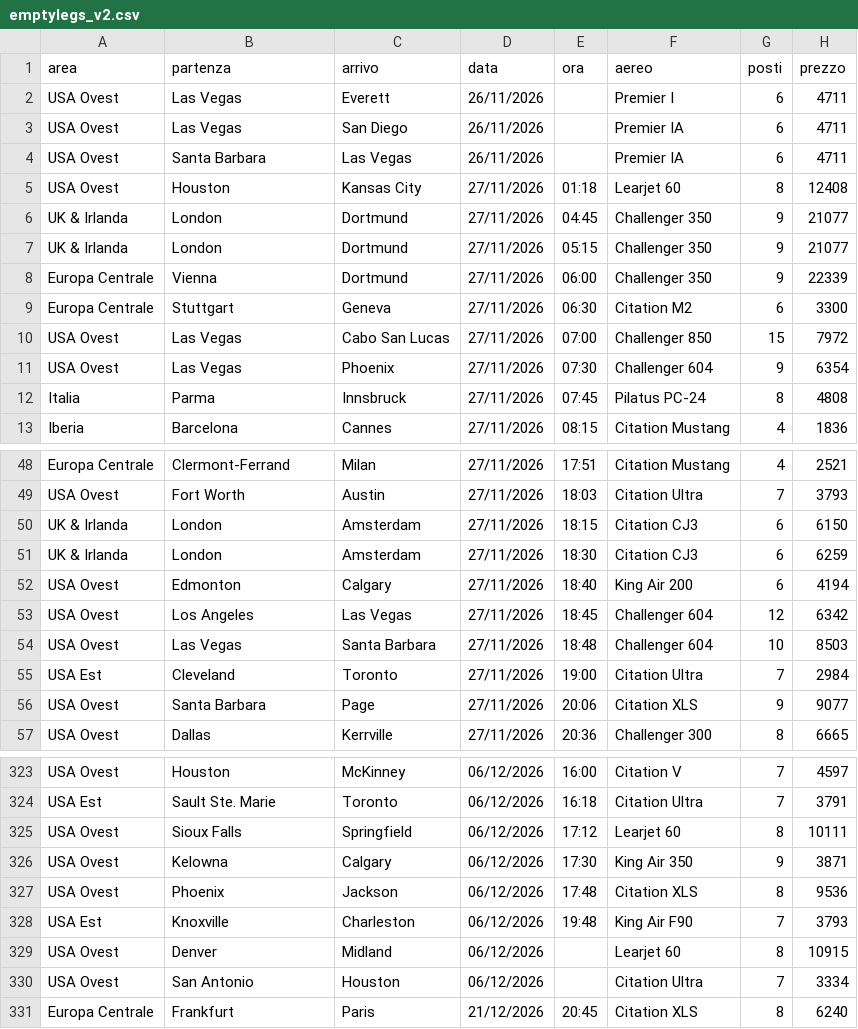
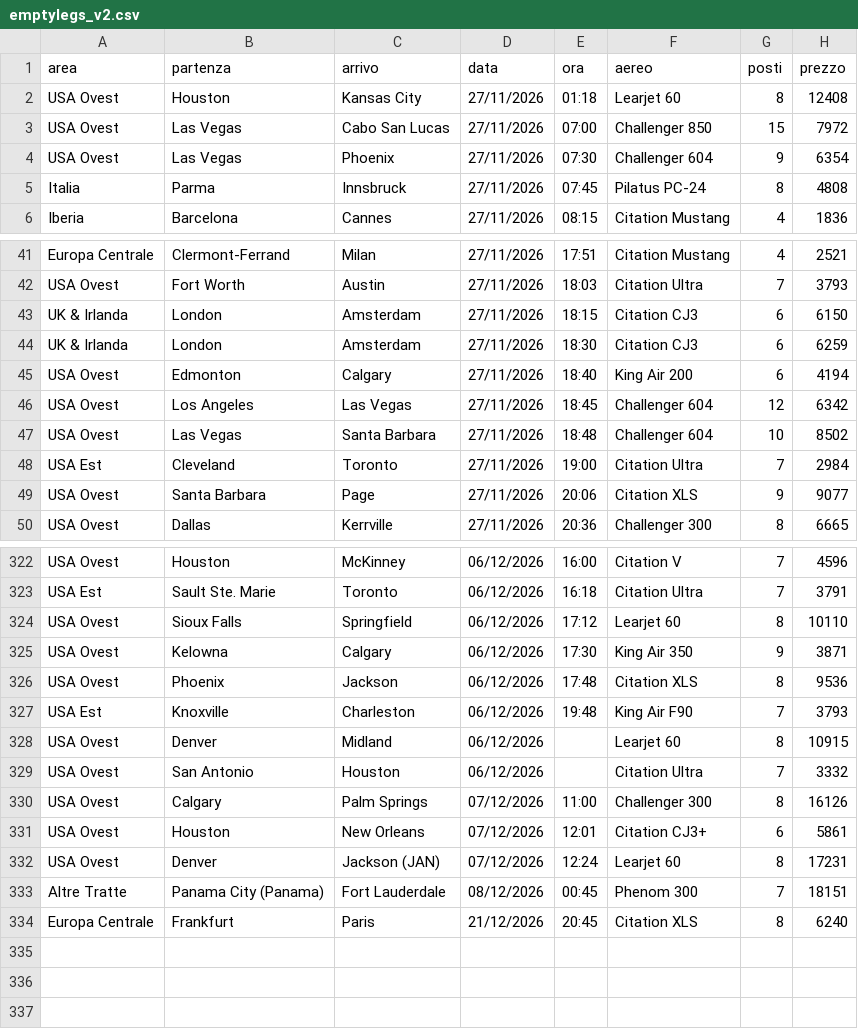
Before and after one commit to Stefano-1898/ypj-emptylegs, a CSV file: data/emptylegs_v2.csv, drawn as a sheet; only a part is shown, gaps mark what is left out; removed rows and columns are numbered as before the commit, all else as after; the diff covers the shown part only; the diff names each change by its address in the sheet, - before the commit and + after, or states it on an @@ line.

```diff
--- a/data/emptylegs_v2.csv
+++ b/data/emptylegs_v2.csv
-row 2: USA Ovest | Las Vegas | Everett | 26/11/2026 |  | Premier I | 6 | 4711
-row 3: USA Ovest | Las Vegas | San Diego | 26/11/2026 |  | Premier IA | 6 | 4711
-row 4: USA Ovest | Santa Barbara | Las Vegas | 26/11/2026 |  | Premier IA | 6 | 4711
-row 6: UK & Irlanda | London | Dortmund | 27/11/2026 | 04:45 | Challenger 350 | 9 | 21077
-row 7: UK & Irlanda | London | Dortmund | 27/11/2026 | 05:15 | Challenger 350 | 9 | 21077
-row 8: Europa Centrale | Vienna | Dortmund | 27/11/2026 | 06:00 | Challenger 350 | 9 | 22339
-row 9: Europa Centrale | Stuttgart | Geneva | 27/11/2026 | 06:30 | Citation M2 | 6 | 3300
-H47 (prezzo): 8503
+H47 (prezzo): 8502
-H322 (prezzo): 4597
+H322 (prezzo): 4596
-H324 (prezzo): 10111
+H324 (prezzo): 10110
-H329 (prezzo): 3334
+H329 (prezzo): 3332
+row 330: USA Ovest | Calgary | Palm Springs | 07/12/2026 | 11:00 | Challenger 300 | 8 | 16126
+row 331: USA Ovest | Houston | New Orleans | 07/12/2026 | 12:01 | Citation CJ3+ | 6 | 5861
+row 332: USA Ovest | Denver | Jackson (JAN) | 07/12/2026 | 12:24 | Learjet 60 | 8 | 17231
+row 333: Altre Tratte | Panama City (Panama) | Fort Lauderdale | 08/12/2026 | 00:45 | Phenom 300 | 7 | 18151
```
Also changed, not shown: 6 added rows, 1 moved row and 63 edited cells elsewhere in this file, data/emptylegs.csv, 4 other files.
